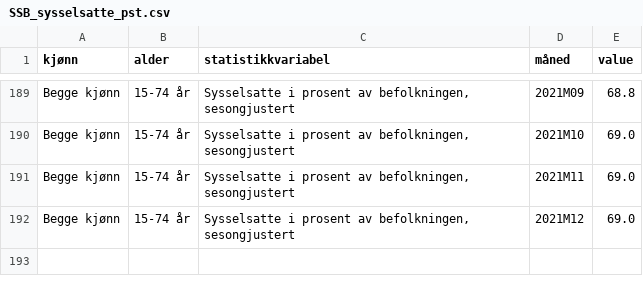
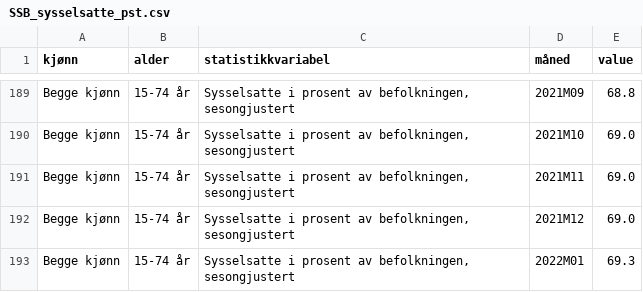
Before and after one commit to Qery-Data/NLM-Datatracker, a CSV file: data/SSB_sysselsatte_pst.csv, drawn as a sheet; only a part is shown, gaps mark what is left out.

Commit message:
Latest data: Thu Mar 24 07:11:29 UTC 2022

```diff
--- a/data/SSB_sysselsatte_pst.csv
+++ b/data/SSB_sysselsatte_pst.csv
@@ -192 +192,2 @@ Begge kjønn,15-74 år,"Sysselsatte i prosent av befolkningen, sesongjustert",20
 Begge kjønn,15-74 år,"Sysselsatte i prosent av befolkningen, sesongjustert",2021M12,69.0
+Begge kjønn,15-74 år,"Sysselsatte i prosent av befolkningen, sesongjustert",2022M01,69.3
```
Also changed, not shown: data/SSB_sysselsatte_alder_pst.csv, data/SSB_sysselsatte_kjønn_pst.csv.
